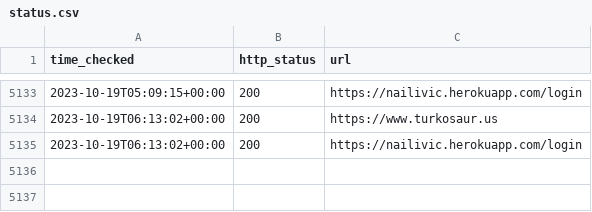
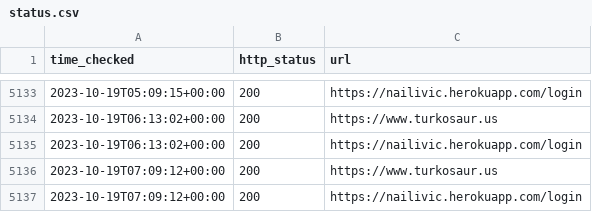
Before and after one commit to turkosaurus/utilities, a CSV file: status.csv, drawn as a sheet; only a part is shown, gaps mark what is left out; the diff names each change by its address in the sheet, - before the commit and + after, or states it on an @@ line.

```diff
--- a/status.csv
+++ b/status.csv
+row 5136: 2023-10-19T07:09:12+00:00 | 200 | https://www.turkosaur.us
+row 5137: 2023-10-19T07:09:12+00:00 | 200 | https://nailivic.herokuapp.com/login
```
